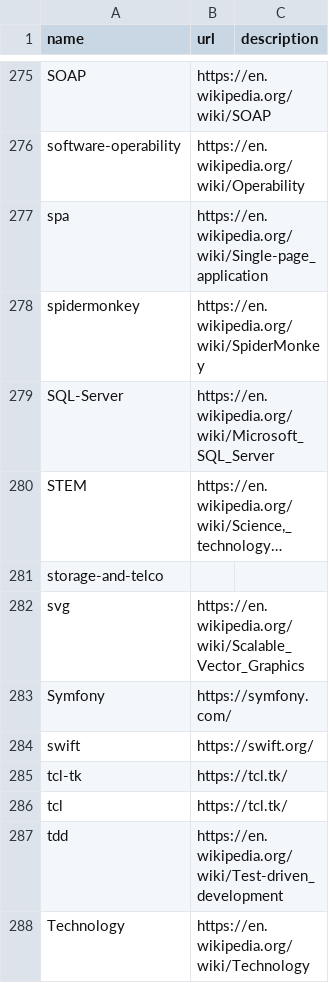
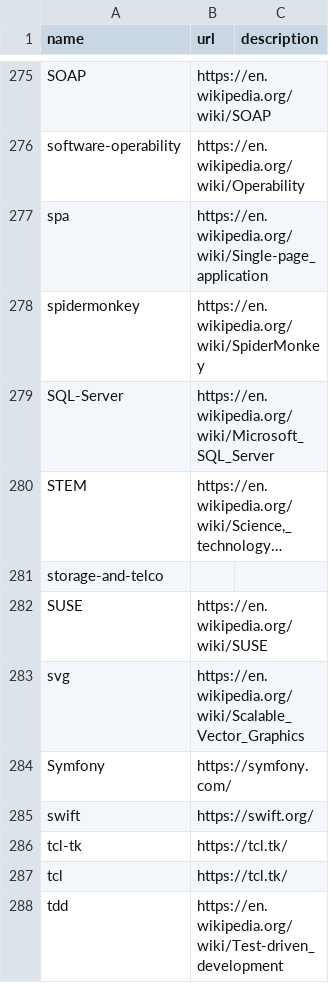
Before and after one commit to szabgab/codeandtalk.com, a CSV file: data/tags.csv, drawn as a sheet; only a part is shown, gaps mark what is left out; the shorter side is filled out with more unchanged rows; long unchanged cells end in …; the diff names each change by its address in the sheet, - before the commit and + after, or states it on an @@ line.

```diff
--- a/data/tags.csv
+++ b/data/tags.csv
+row 282: SUSE | https://en.wikipedia.org/wiki/SUSE
```
Also changed, not shown: 7 other files.
